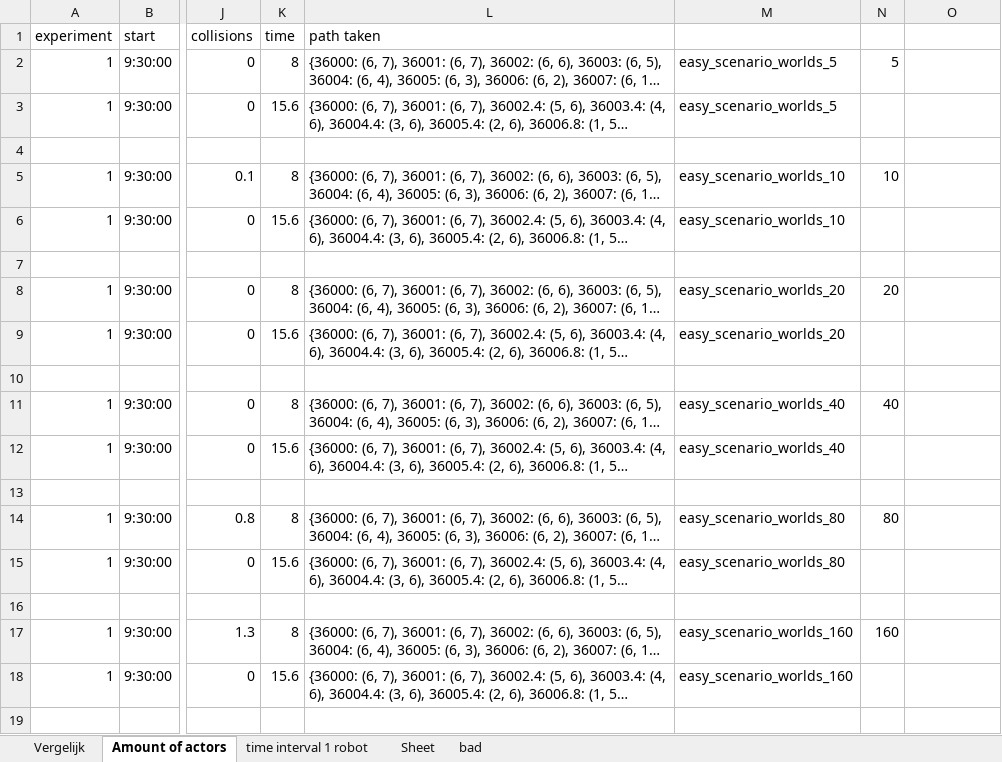
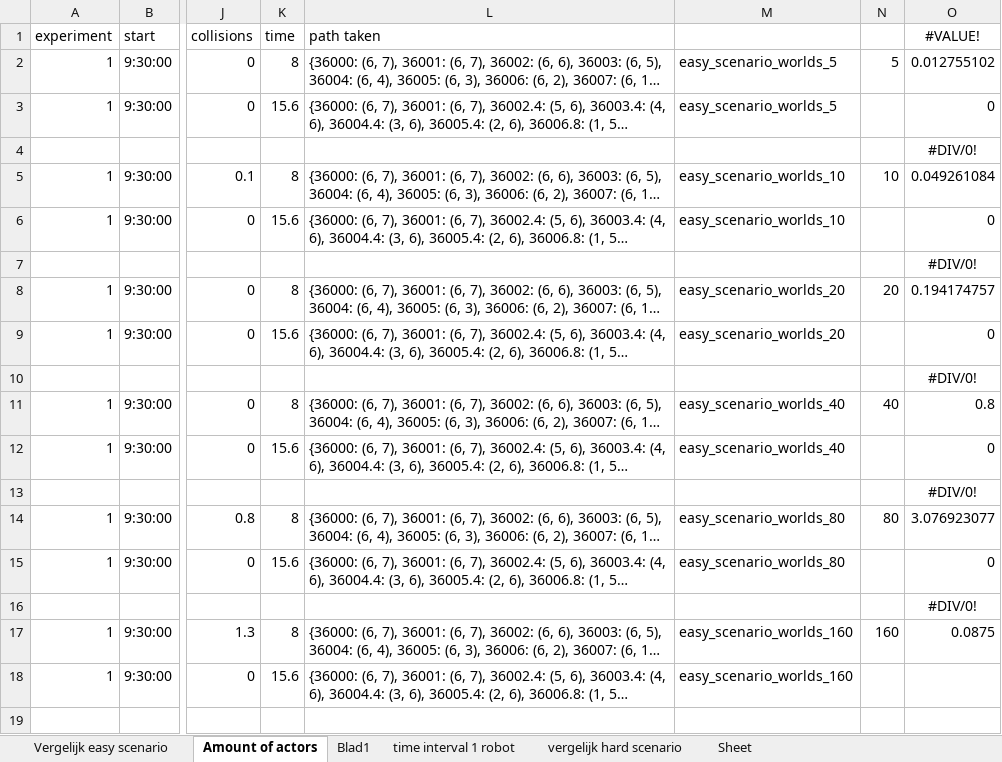
Before and after one commit to GeertWesemael/heatmap-based-path-planning, an Excel workbook: results_easy_scenario.xlsx, sheet Amount of actors, drawn as a sheet; only a part is shown, gaps mark what is left out; long unchanged cells end in …; values as stored, in another font and other column widths than the file's, no borders; charts and pictures not drawn; the diff names each change by its address in the sheet, - before the commit and + after, or states it on an @@ line.

```diff
--- a/results_easy_scenario.xlsx (sheet Amount of actors)
+++ b/results_easy_scenario.xlsx (sheet Amount of actors)
-sheet tab: Vergelijk
+sheet tab: Vergelijk easy scenario
-sheet tab: bad
+sheet tab: Blad1
+sheet tab: vergelijk hard scenario
-O1: (empty)
+O1: #VALUE!
-O2 (#VALUE!): (empty)
+O2 (#VALUE!): 0.012755102
-O3 (#VALUE!): (empty)
+O3 (#VALUE!): 0
-O4 (#VALUE!): (empty)
+O4 (#VALUE!): #DIV/0!
-O5 (#VALUE!): (empty)
+O5 (#VALUE!): 0.049261084
-O6 (#VALUE!): (empty)
+O6 (#VALUE!): 0
-O7 (#VALUE!): (empty)
+O7 (#VALUE!): #DIV/0!
-O8 (#VALUE!): (empty)
+O8 (#VALUE!): 0.194174757
-O9 (#VALUE!): (empty)
+O9 (#VALUE!): 0
-O10 (#VALUE!): (empty)
+O10 (#VALUE!): #DIV/0!
-O11 (#VALUE!): (empty)
+O11 (#VALUE!): 0.8
-O12 (#VALUE!): (empty)
+O12 (#VALUE!): 0
-O13 (#VALUE!): (empty)
+O13 (#VALUE!): #DIV/0!
-O14 (#VALUE!): (empty)
+O14 (#VALUE!): 3.076923077
-O15 (#VALUE!): (empty)
+O15 (#VALUE!): 0
-O16 (#VALUE!): (empty)
+O16 (#VALUE!): #DIV/0!
-O17 (#VALUE!): (empty)
+O17 (#VALUE!): 0.0875
```
Also changed, not shown: sheet Vergelijk easy scenario, sheet Sheet, charts or pictures, results.xlsx, 2 other files.
